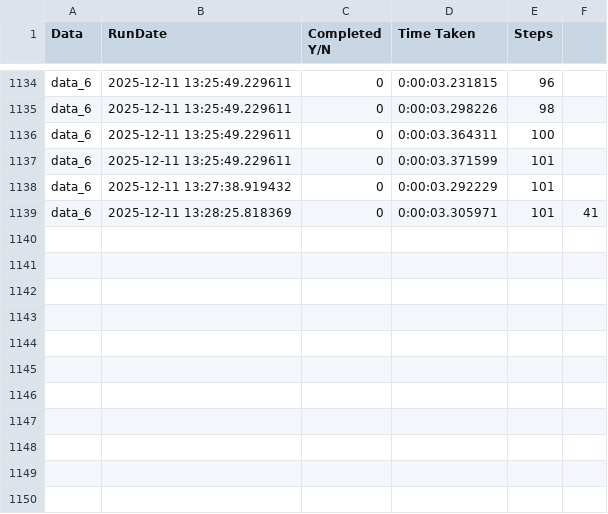
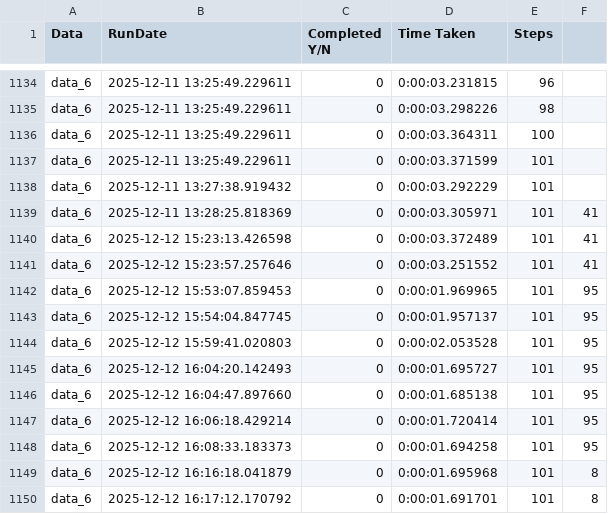
Before and after one commit to namgninnur/BattleShips, a CSV file: battleships_data.csv, drawn as a sheet; only a part is shown, gaps mark what is left out; the diff names each change by its address in the sheet, - before the commit and + after, or states it on an @@ line.

```diff
--- a/battleships_data.csv
+++ b/battleships_data.csv
+row 1140: data_6 | 2025-12-12 15:23:13.426598 | 0 | 0:00:03.372489 | 101 | 41
+row 1141: data_6 | 2025-12-12 15:23:57.257646 | 0 | 0:00:03.251552 | 101 | 41
+row 1142: data_6 | 2025-12-12 15:53:07.859453 | 0 | 0:00:01.969965 | 101 | 95
+row 1143: data_6 | 2025-12-12 15:54:04.847745 | 0 | 0:00:01.957137 | 101 | 95
+row 1144: data_6 | 2025-12-12 15:59:41.020803 | 0 | 0:00:02.053528 | 101 | 95
+row 1145: data_6 | 2025-12-12 16:04:20.142493 | 0 | 0:00:01.695727 | 101 | 95
+row 1146: data_6 | 2025-12-12 16:04:47.897660 | 0 | 0:00:01.685138 | 101 | 95
+row 1147: data_6 | 2025-12-12 16:06:18.429214 | 0 | 0:00:01.720414 | 101 | 95
+row 1148: data_6 | 2025-12-12 16:08:33.183373 | 0 | 0:00:01.694258 | 101 | 95
+row 1149: data_6 | 2025-12-12 16:16:18.041879 | 0 | 0:00:01.695968 | 101 | 8
+row 1150: data_6 | 2025-12-12 16:17:12.170792 | 0 | 0:00:01.691701 | 101 | 8
```
Also changed, not shown: 2 other files.
